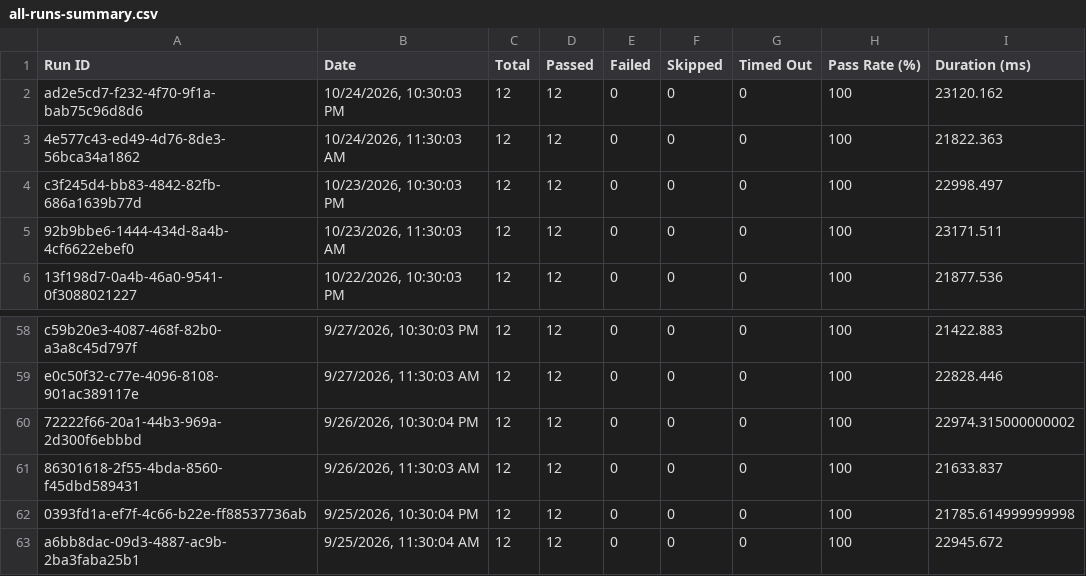
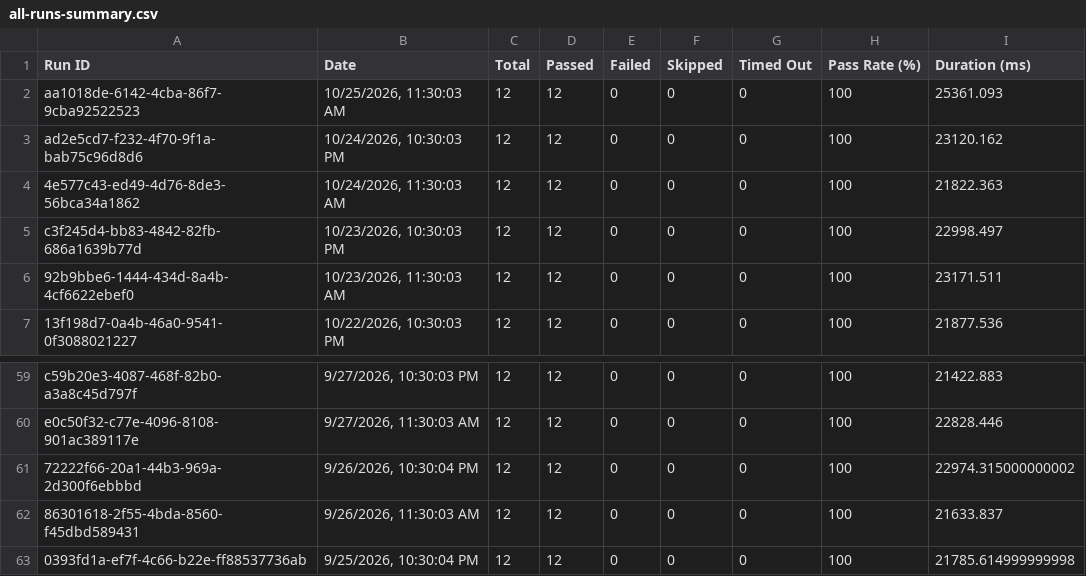
Before and after one commit to Shunyalabsai/asksam-automation, a CSV file: docs/exports/all-runs-summary.csv, drawn as a sheet; only a part is shown, gaps mark what is left out.

```diff
--- a/docs/exports/all-runs-summary.csv
+++ b/docs/exports/all-runs-summary.csv
@@ -1,2 +1,3 @@
 Run ID,Date,Total,Passed,Failed,Skipped,Timed Out,Pass Rate (%),Duration (ms)
+"aa1018de-6142-4cba-86f7-9cba92522523","10/25/2026, 11:30:03 AM",12,12,0,0,0,100,25361.093
 "ad2e5cd7-f232-4f70-9f1a-bab75c96d8d6","10/24/2026, 10:30:03 PM",12,12,0,0,0,100,23120.162
@@ -62,2 +63 @@ Run ID,Date,Total,Passed,Failed,Skipped,Timed Out,Pass Rate (%),Duration (ms)
 "0393fd1a-ef7f-4c66-b22e-ff88537736ab","9/25/2026, 10:30:04 PM",12,12,0,0,0,100,21785.614999999998
-"a6bb8dac-09d3-4887-ac9b-2ba3faba25b1","9/25/2026, 11:30:04 AM",12,12,0,0,0,100,22945.672
```
Also changed, not shown: docs/exports/current-run.csv, 14 other files.
